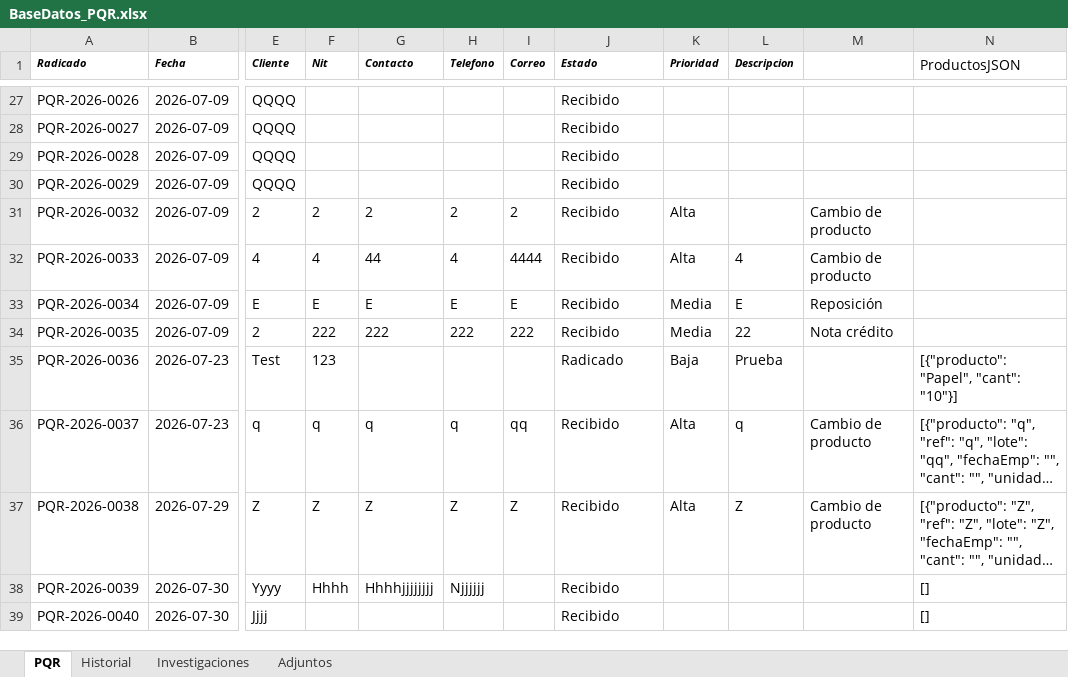
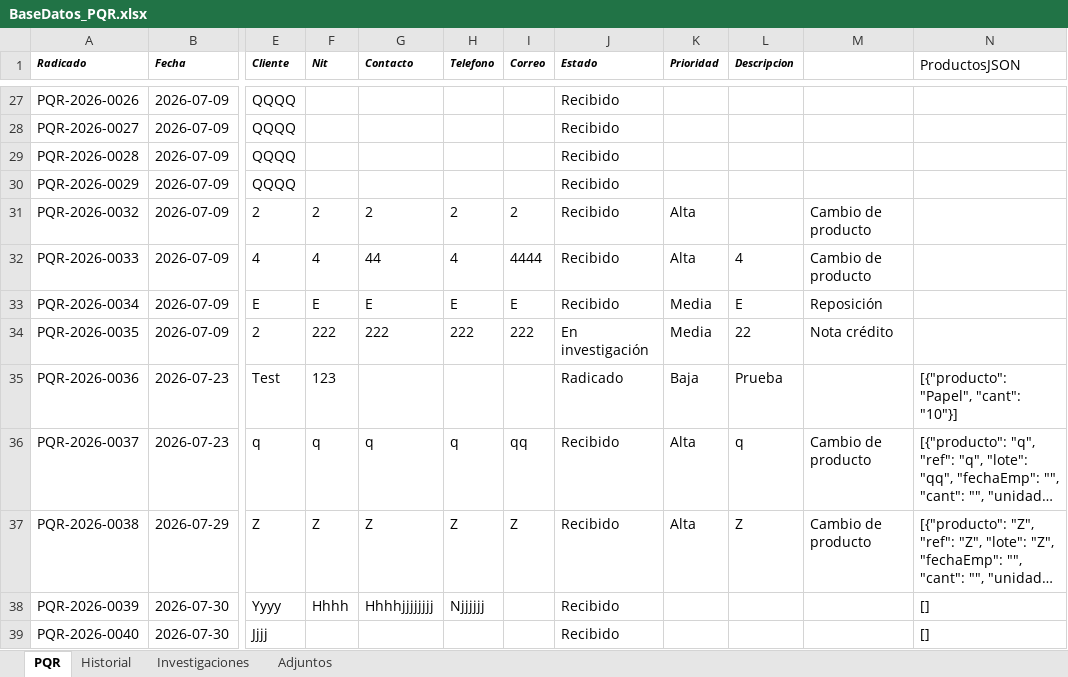
Before and after one commit to elianbenitez56-ctrl/Sistema-PQR, an Excel workbook: BaseDatos_PQR.xlsx, sheet PQR, drawn as a sheet; only a part is shown, gaps mark what is left out; long unchanged cells end in …; values as stored, in another font and other column widths than the file's, no borders; the diff names each change by its address in the sheet, - before the commit and + after, or states it on an @@ line.

```diff
--- a/BaseDatos_PQR.xlsx (sheet PQR)
+++ b/BaseDatos_PQR.xlsx (sheet PQR)
-J34 (Estado): Recibido
+J34 (Estado): En investigación
```
Also changed, not shown: sheet Historial, sheet Investigaciones, 3 other files.
